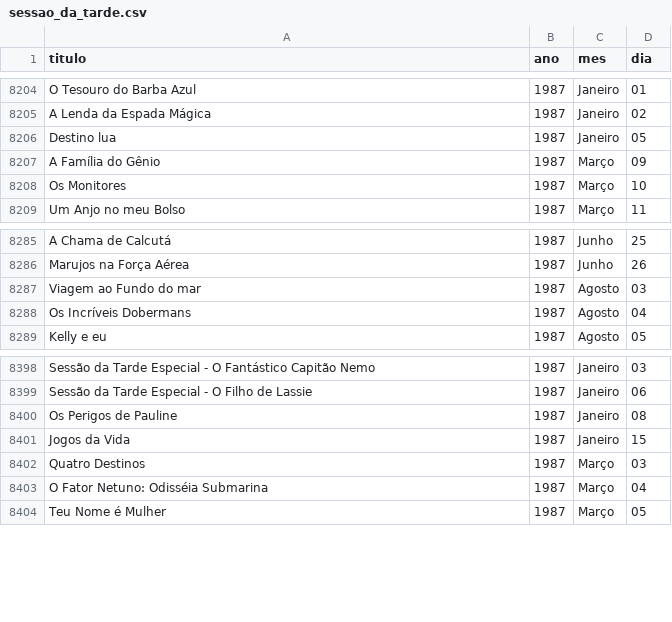
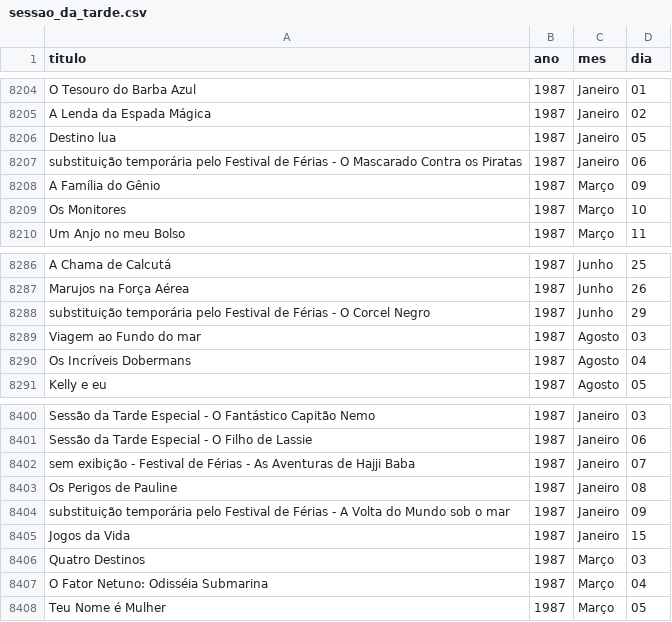
Before and after one commit to jeronimofjr/web-scraping-sessao-da-tarde, a CSV file: data/sessao_da_tarde.csv, drawn as a sheet; only a part is shown, gaps mark what is left out; the diff names each change by its address in the sheet, - before the commit and + after, or states it on an @@ line.

```diff
--- a/data/sessao_da_tarde.csv
+++ b/data/sessao_da_tarde.csv
+row 8207: substituição temporária pelo Festival de Férias - O Mascarado Contra os Piratas | 1987 | Janeiro | 06
+row 8288: substituição temporária pelo Festival de Férias - O Corcel Negro | 1987 | Junho | 29
+row 8402: sem exibição - Festival de Férias - As Aventuras de Hajji Baba | 1987 | Janeiro | 07
+row 8404: substituição temporária pelo Festival de Férias - A Volta do Mundo sob o mar | 1987 | Janeiro | 09
```
Also changed, not shown: 1 other file.
